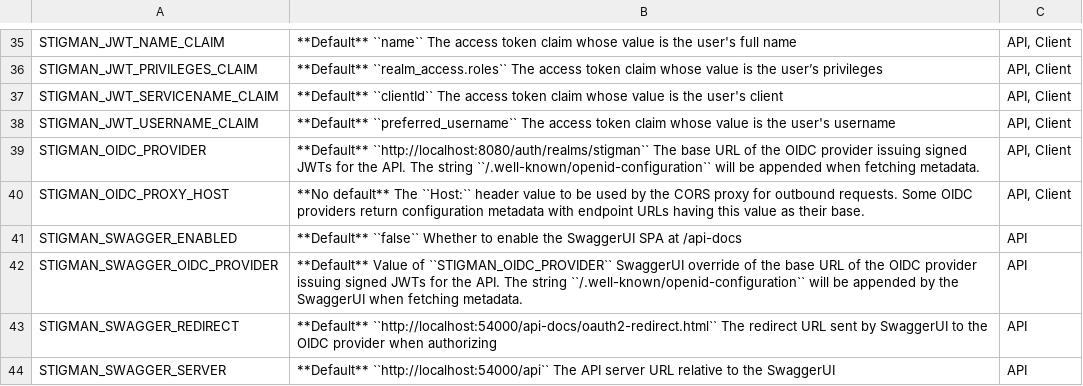
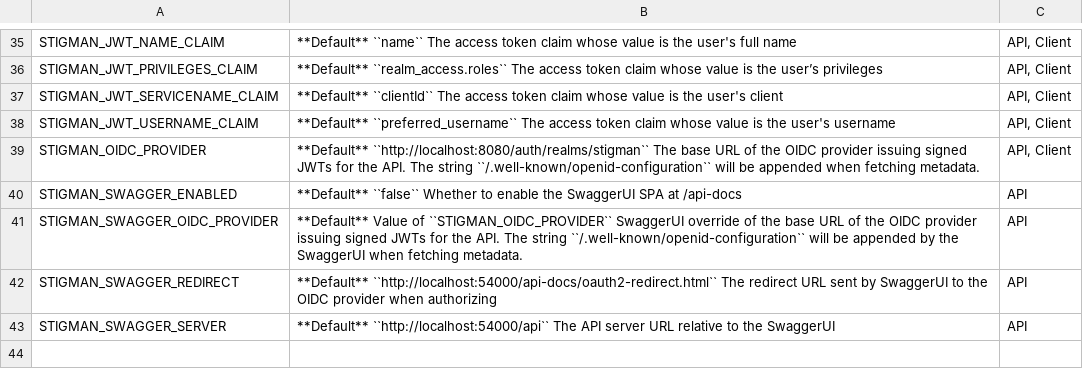
Before and after one commit to NUWCDIVNPT/stig-manager, a CSV file: docs/installation-and-setup/envvars.csv, drawn as a sheet; only a part is shown, gaps mark what is left out.

Commit message:
remove: CORS proxy for OIDC (#558)

```diff
--- a/docs/installation-and-setup/envvars.csv
+++ b/docs/installation-and-setup/envvars.csv
@@ -39,3 +39,2 @@
 "STIGMAN_OIDC_PROVIDER","**Default** ``http://localhost:8080/auth/realms/stigman``  The base URL of the OIDC provider issuing signed JWTs for the API.  The string ``/.well-known/openid-configuration`` will be appended when fetching metadata.","API, Client     "
-"STIGMAN_OIDC_PROXY_HOST","**No default** The ``Host:`` header value to be used by the CORS proxy for outbound requests. Some OIDC providers return configuration metadata with endpoint URLs having this value as their base.","API, Client"
 "STIGMAN_SWAGGER_ENABLED","**Default** ``false`` Whether to enable the SwaggerUI SPA at /api-docs ","API"
```
Also changed, not shown: 4 other files.
